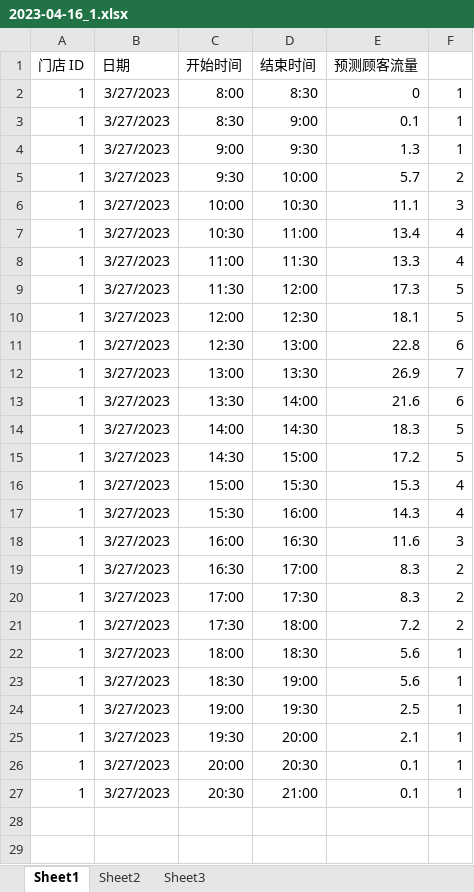
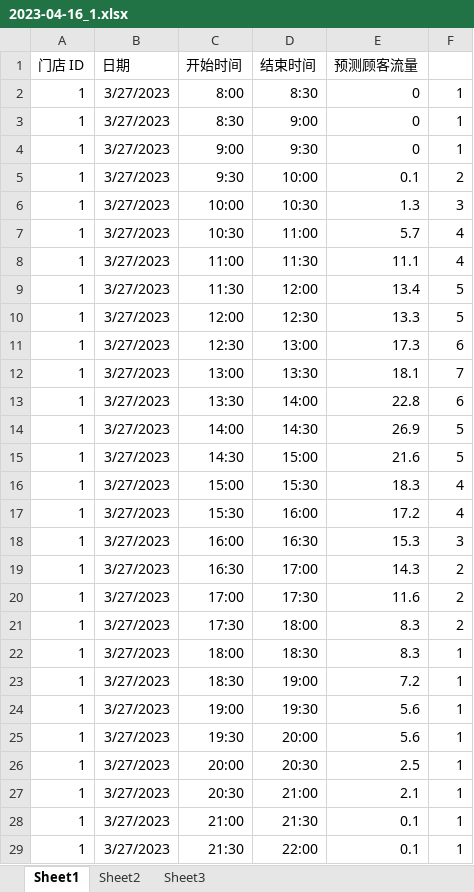
Before and after one commit to W0318/schedule, an Excel workbook: springboot/src/main/resources/flow/2023-04-16_1.xlsx, sheet Sheet1, drawn as a sheet; values as stored, in another font and other column widths than the file's, no borders; the diff names each change by its address in the sheet, - before the commit and + after, or states it on an @@ line.

```diff
--- a/springboot/src/main/resources/flow/2023-04-16_1.xlsx (sheet Sheet1)
+++ b/springboot/src/main/resources/flow/2023-04-16_1.xlsx (sheet Sheet1)
-E3 (预测顾客流量): 0.1
+E3 (预测顾客流量): 0
-E4 (预测顾客流量): 1.3
+E4 (预测顾客流量): 0
-E5 (预测顾客流量): 5.7
+E5 (预测顾客流量): 0.1
-E6 (预测顾客流量): 11.1
+E6 (预测顾客流量): 1.3
-E7 (预测顾客流量): 13.4
+E7 (预测顾客流量): 5.7
-E8 (预测顾客流量): 13.3
+E8 (预测顾客流量): 11.1
-E9 (预测顾客流量): 17.3
+E9 (预测顾客流量): 13.4
-E10 (预测顾客流量): 18.1
+E10 (预测顾客流量): 13.3
-E11 (预测顾客流量): 22.8
+E11 (预测顾客流量): 17.3
-E12 (预测顾客流量): 26.9
+E12 (预测顾客流量): 18.1
-E13 (预测顾客流量): 21.6
+E13 (预测顾客流量): 22.8
-E14 (预测顾客流量): 18.3
+E14 (预测顾客流量): 26.9
-E15 (预测顾客流量): 17.2
+E15 (预测顾客流量): 21.6
-E16 (预测顾客流量): 15.3
+E16 (预测顾客流量): 18.3
-E17 (预测顾客流量): 14.3
+E17 (预测顾客流量): 17.2
-E18 (预测顾客流量): 11.6
+E18 (预测顾客流量): 15.3
-E19 (预测顾客流量): 8.3
+E19 (预测顾客流量): 14.3
-E20 (预测顾客流量): 8.3
+E20 (预测顾客流量): 11.6
-E21 (预测顾客流量): 7.2
+E21 (预测顾客流量): 8.3
-E22 (预测顾客流量): 5.6
+E22 (预测顾客流量): 8.3
-E23 (预测顾客流量): 5.6
+E23 (预测顾客流量): 7.2
-E24 (预测顾客流量): 2.5
+E24 (预测顾客流量): 5.6
-E25 (预测顾客流量): 2.1
+E25 (预测顾客流量): 5.6
-E26 (预测顾客流量): 0.1
+E26 (预测顾客流量): 2.5
-E27 (预测顾客流量): 0.1
+E27 (预测顾客流量): 2.1
+row 28: 1 | 3/27/2023 | 21:00 | 21:30 | 0.1 | 1
+row 29: 1 | 3/27/2023 | 21:30 | 22:00 | 0.1 | 1
```
Also changed, not shown: formulas that keep their value, springboot/src/main/resources/flow/2023-04-15_1.xlsx.
